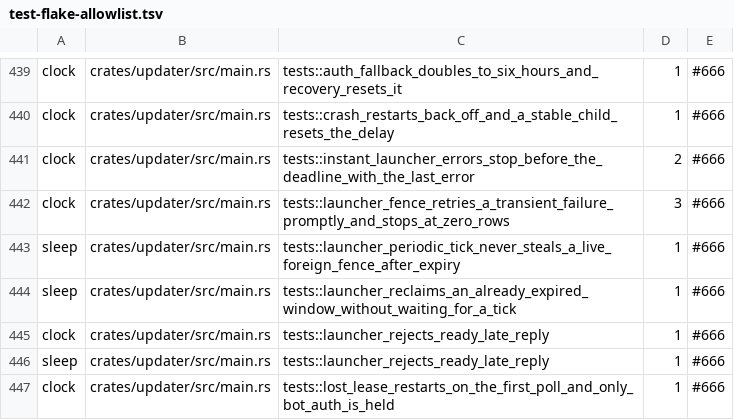
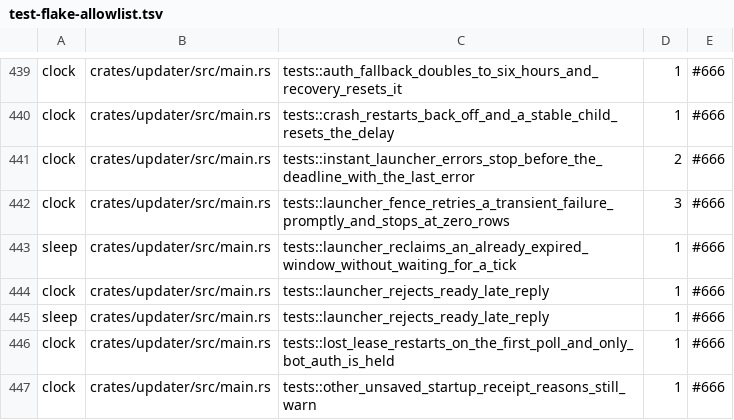
Before and after one commit to jatmn/jModGuard, a TSV file: tools/test-flake-allowlist.tsv, drawn as a sheet; only a part is shown, gaps mark what is left out; the shorter side is filled out with more unchanged rows.

```diff
--- a/tools/test-flake-allowlist.tsv
+++ b/tools/test-flake-allowlist.tsv
@@ -442,3 +442,2 @@ clock	crates/updater/src/main.rs	tests::instant_launcher_errors_stop_before_the_
 clock	crates/updater/src/main.rs	tests::launcher_fence_retries_a_transient_failure_promptly_and_stops_at_zero_rows	3	#666
-sleep	crates/updater/src/main.rs	tests::launcher_periodic_tick_never_steals_a_live_foreign_fence_after_expiry	1	#666
 sleep	crates/updater/src/main.rs	tests::launcher_reclaims_an_already_expired_window_without_waiting_for_a_tick	1	#666
```
Also changed, not shown: 5 other files.
